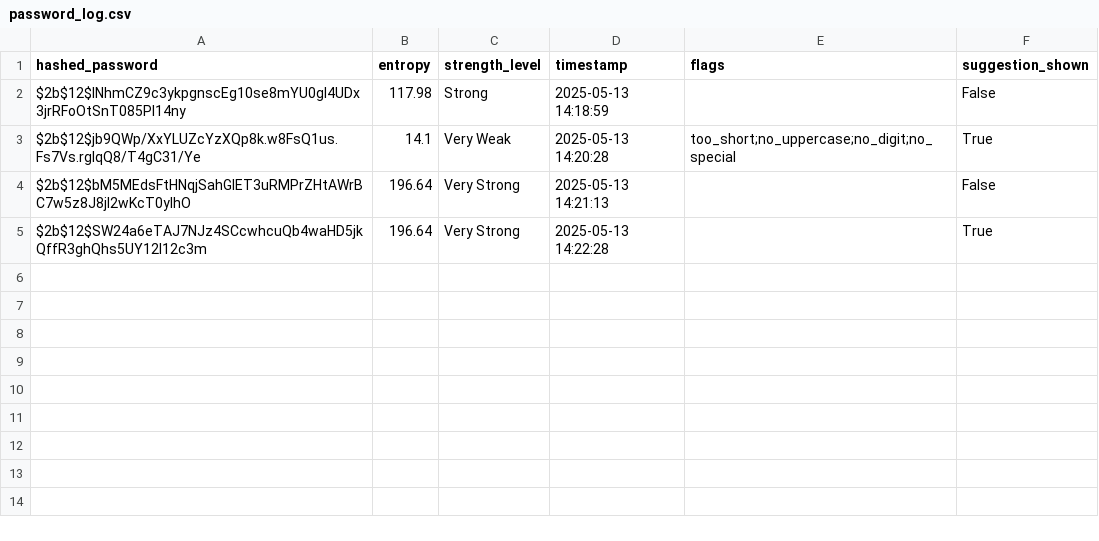
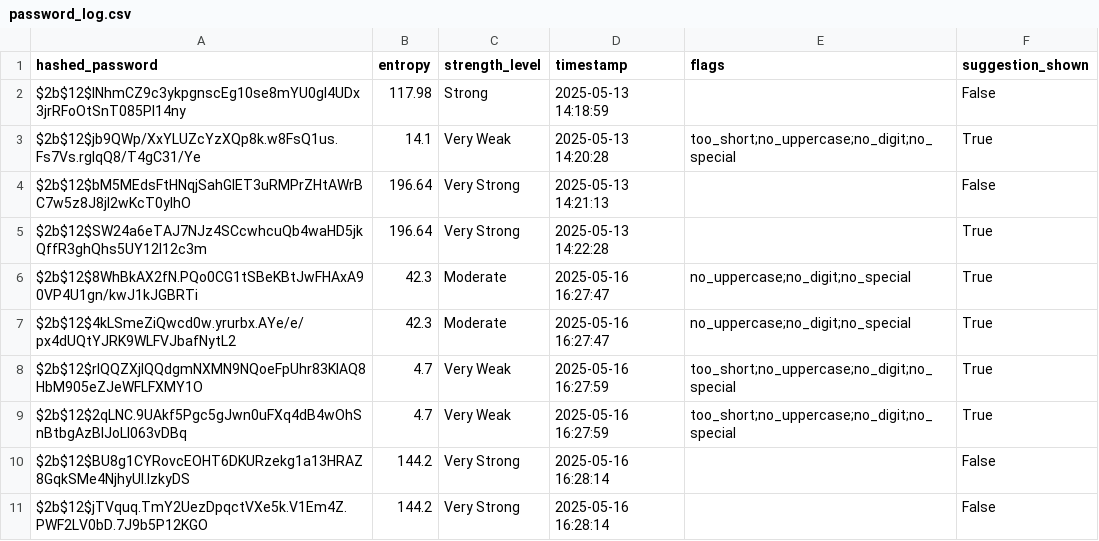
Before and after one commit to aymenMsaddak/Password_Tester, a CSV file: password_log.csv, drawn as a sheet; the diff names each change by its address in the sheet, - before the commit and + after, or states it on an @@ line.

```diff
--- a/password_log.csv
+++ b/password_log.csv
+row 6: $2b$12$8WhBkAX2fN.PQo0CG1tSBeKBtJwFHAxA90VP4U1gn/kwJ1kJGBRTi | 42.3 | Moderate | 2025-05-16 16:27:47 | no_uppercase;no_digit;no_special | True
+row 7: $2b$12$4kLSmeZiQwcd0w.yrurbx.AYe/e/px4dUQtYJRK9WLFVJbafNytL2 | 42.3 | Moderate | 2025-05-16 16:27:47 | no_uppercase;no_digit;no_special | True
+row 8: $2b$12$rIQQZXjIQQdgmNXMN9NQoeFpUhr83KIAQ8HbM905eZJeWFLFXMY1O | 4.7 | Very Weak | 2025-05-16 16:27:59 | too_short;no_uppercase;no_digit;no_special | True
+row 9: $2b$12$2qLNC.9UAkf5Pgc5gJwn0uFXq4dB4wOhSnBtbgAzBIJoLI063vDBq | 4.7 | Very Weak | 2025-05-16 16:27:59 | too_short;no_uppercase;no_digit;no_special | True
+row 10: $2b$12$BU8g1CYRovcEOHT6DKURzekg1a13HRAZ8GqkSMe4NjhyUI.lzkyDS | 144.2 | Very Strong | 2025-05-16 16:28:14 |  | False
+row 11: $2b$12$jTVquq.TmY2UezDpqctVXe5k.V1Em4Z.PWF2LV0bD.7J9b5P12KGO | 144.2 | Very Strong | 2025-05-16 16:28:14 |  | False
```
Also changed, not shown: 4 other files.
